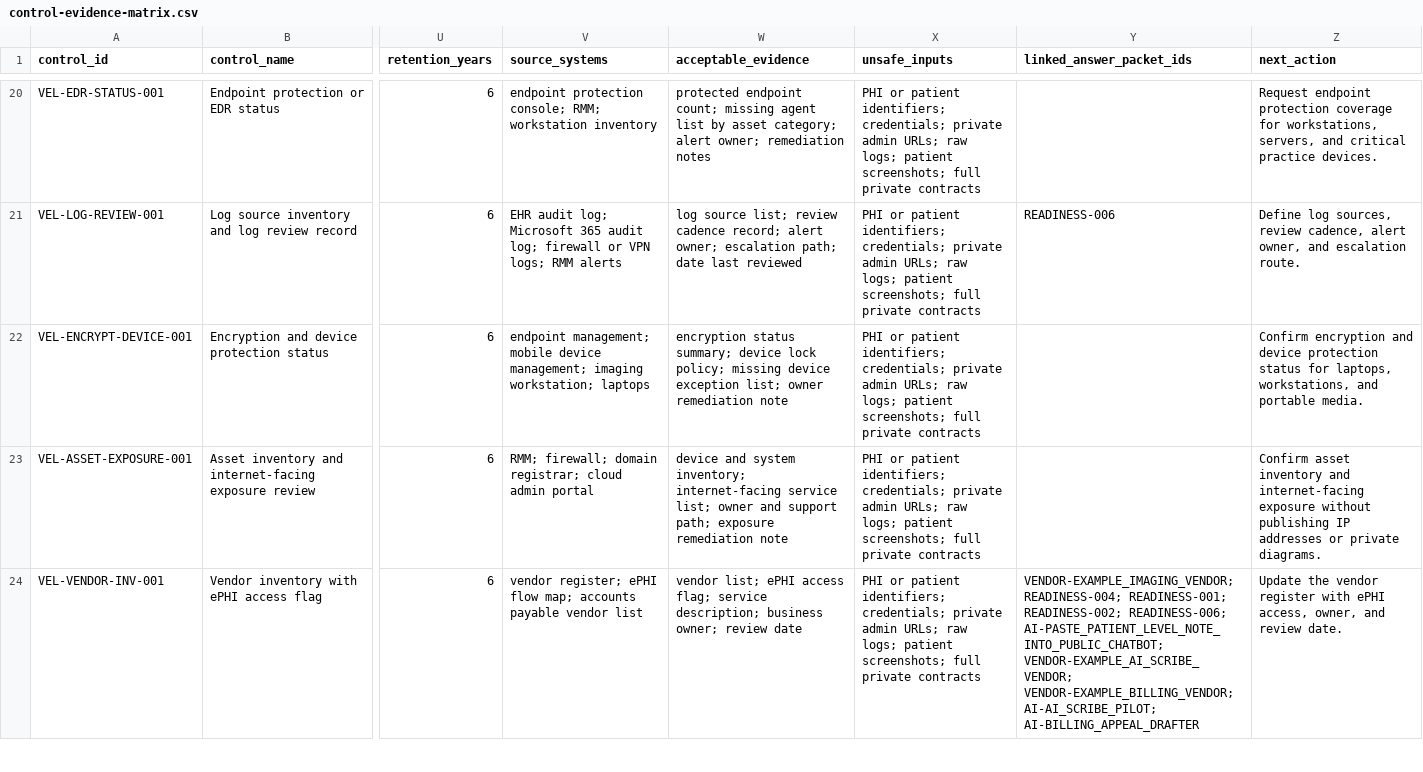
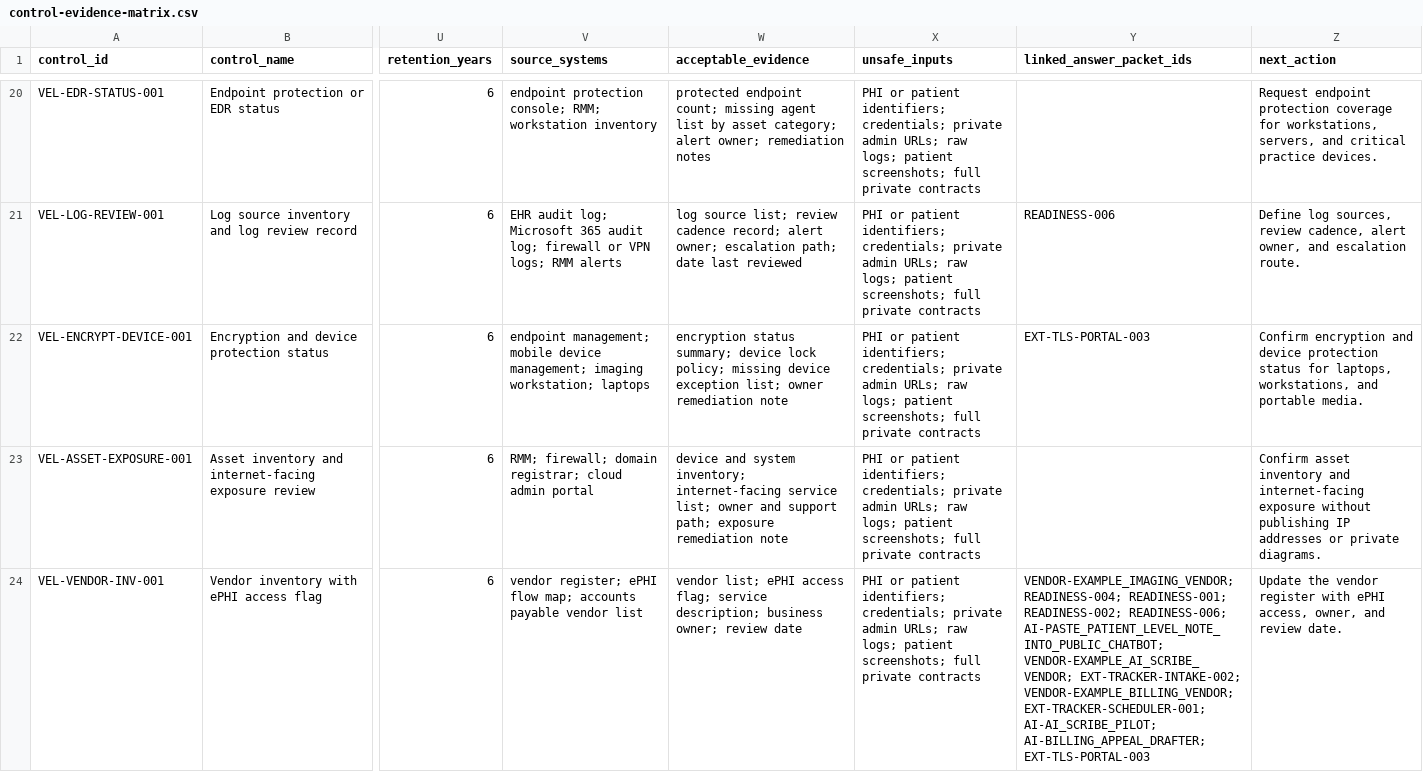
Before and after one commit to itsnmills/small-practice-security-kit, a CSV file: docs/demo/control-evidence-matrix.csv, drawn as a sheet; only a part is shown, gaps mark what is left out; the diff covers the shown part only; the diff names each change by its address in the sheet, - before the commit and + after, or states it on an @@ line.

```diff
--- a/docs/demo/control-evidence-matrix.csv
+++ b/docs/demo/control-evidence-matrix.csv
-Y22 (linked_answer_packet_ids): (empty)
+Y22 (linked_answer_packet_ids): EXT-TLS-PORTAL-003
-Y24 (linked_answer_packet_ids): …AI-PASTE_PATIENT_LEVEL_NOTE_INTO_PUBLIC_CHATBOT; VENDOR-EXAMPLE_AI_SCRIBE_VENDOR; VENDOR-EXAMPLE_BILLING_VENDOR; AI-AI_SCRIBE_PILOT; AI-BILLING_APPEAL_DRAFTER
+Y24 (linked_answer_packet_ids): …AI-PASTE_PATIENT_LEVEL_NOTE_INTO_PUBLIC_CHATBOT; VENDOR-EXAMPLE_AI_SCRIBE_VENDOR; EXT-TRACKER-INTAKE-002; VENDOR-EXAMPLE_BILLING_VENDOR; EXT-TRACKER-SCHEDULER-001; AI-AI_SCRIBE_PILOT; AI-BILLING_APPEAL_DRAFTER; EXT-TLS-PORTAL-003
```
Also changed, not shown: 10 edited cells elsewhere in this file, docs/demo/handoff-actions.csv, 43 other files.
